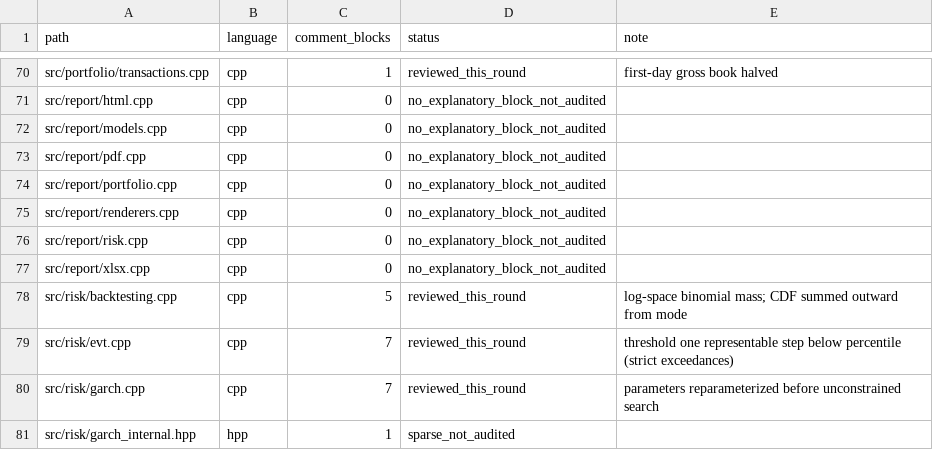
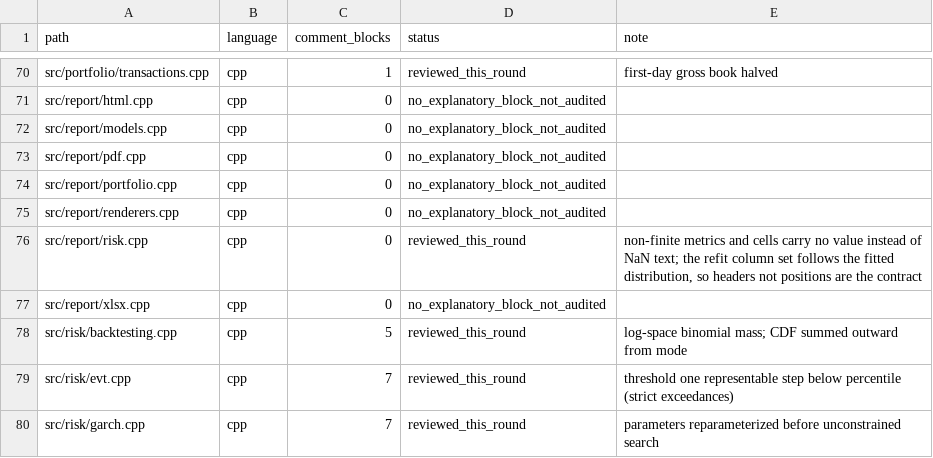
Before and after one commit to cloudQuant/fincore_cpp, a TSV file: docs/iterations/iteration-10-comments-bilingual-docs/p131-inventory.tsv, drawn as a sheet; only a part is shown, gaps mark what is left out; the shorter side is filled out with more unchanged rows.

Commit message:
docs(src): state how the risk report expresses unmeasurable values
An absent value and a NaN rendered as text mean different things to whoever
reads the report, and the refit table's columns are chosen by the fitted
distribution, so its header row is part of the contract. Comment-only.

```diff
--- a/docs/iterations/iteration-10-comments-bilingual-docs/p131-inventory.tsv
+++ b/docs/iterations/iteration-10-comments-bilingual-docs/p131-inventory.tsv
@@ -75,3 +75,3 @@ src/report/portfolio.cpp	cpp	0	no_explanatory_block_not_audited
 src/report/renderers.cpp	cpp	0	no_explanatory_block_not_audited	
-src/report/risk.cpp	cpp	0	no_explanatory_block_not_audited	
+src/report/risk.cpp	cpp	0	reviewed_this_round	non-finite metrics and cells carry no value instead of NaN text; the refit column set follows the fitted distribution, so headers not positions are the contract
 src/report/xlsx.cpp	cpp	0	no_explanatory_block_not_audited	
```
Also changed, not shown: 2 other files.
